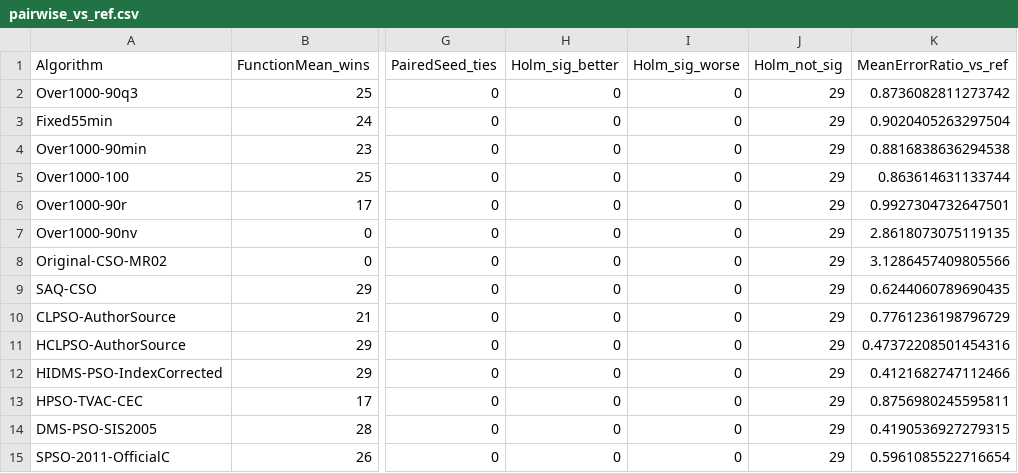
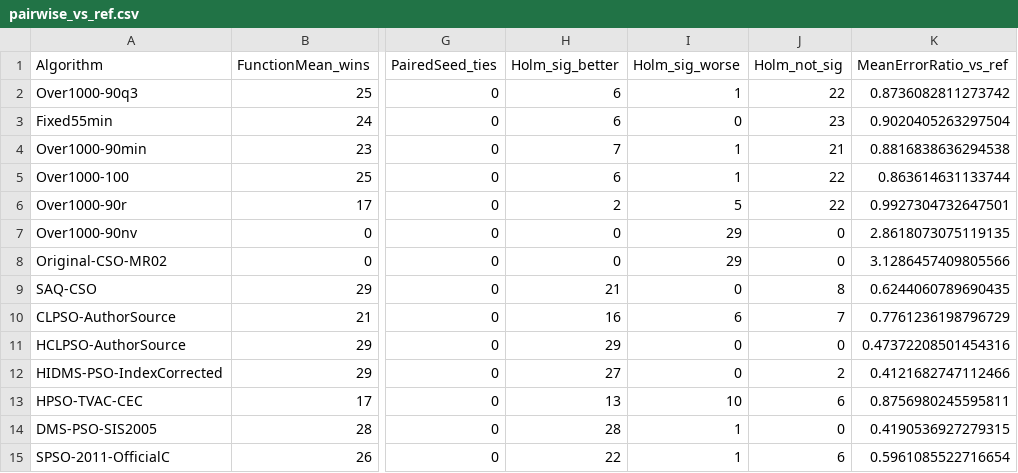
Before and after one commit to Xiaoqin-pro/gwo, a CSV file: results/formal_20261016_045630/pairwise_vs_ref.csv, drawn as a sheet; only a part is shown, gaps mark what is left out; the diff names each change by its address in the sheet, - before the commit and + after, or states it on an @@ line.

Commit message:
Performance round 1: elite anchor, generation portfolio, I-GWO baseline
Statistics bug (found by external review, fixed):
- analyze_screen.py / make_tables.py called scipy.stats.ranksum, which does not
  exist; the surrounding try/except swallowed the error so every p-value became
  1.0 and every Holm-significance count was 0.  Switched to mannwhitneyu with the
  asymptotic method and continuity correction, and narrowed the exception to
  ValueError so future errors surface.  Corrected wording:
  RASE-GWO vs GWO = 6 significantly better / 1 worse / 22 ns (Holm, 30 seeds).

Engineering:
- run_batch.m: save() is illegal inside parfor (workspace transparency
  violation); trajectories now go through writematrix/readmatrix.  The first
  perf batch was lost to this and is kept as a record.
- quick_check outputs no longer land in the CEC data folder.

New mechanism work on the solver (src/RASE_GWO.m):
- eliteAnchor: pin the best currently verified position as alpha so a later,
  worse re-evaluation cannot delete the elite; beta/delta stay current
- microBatches: spend the quota in B sequential batches, re-screening after each
- movePolicy='noC': Tsai & Shi (2024) coordinate-bias correction (rejected)
- mixFrac / familyPolicy: candidate-generation portfolio, family 1 = GWO
  movement, family 2 = DE/current-to-best/1, quota split scheduled by a second
  Q-table
- refinePolicy='knn': two-stage fitness-aware screening (rejected)
- src/IGWO.m: I-GWO (Nadimi-Shahraki et al. 2021, DLH) as a strong family baseline

Development screens (12 functions x 10 seeds, 100k FE):
- perf1  Elite90q3 3.17 < Micro4 3.58 < Over1000-90q3 4.08 < IGWO 4.83 < GWO 6.58
- perf2  Mix50-70q 2.50 (median error ratio 0.612, 4 Holm-significant wins)
         Elite90q3 2.83, IGWO 4.08, GWO 5.42
- rejected by measurement: verifiedMode='best', micro-batching net cost,
  noC coordinate correction, kNN refinement

Also adds docs/02_PERFORMANCE_PLAN.md, three verified references (I-GWO,
Tsai & Shi, memory-based GWO) and the patch scripts used to build the solver.

```diff
--- a/results/formal_20261016_045630/pairwise_vs_ref.csv
+++ b/results/formal_20261016_045630/pairwise_vs_ref.csv
-H2:H3 (Holm_sig_better): 0
+H2:H3 (Holm_sig_better): 6
-I2 (Holm_sig_worse): 0
+I2 (Holm_sig_worse): 1
-J2 (Holm_not_sig): 29
+J2 (Holm_not_sig): 22
-J3 (Holm_not_sig): 29
+J3 (Holm_not_sig): 23
-H4 (Holm_sig_better): 0
+H4 (Holm_sig_better): 7
-I4:I5 (Holm_sig_worse): 0
+I4:I5 (Holm_sig_worse): 1
-J4 (Holm_not_sig): 29
+J4 (Holm_not_sig): 21
-H5 (Holm_sig_better): 0
+H5 (Holm_sig_better): 6
-J5:J6 (Holm_not_sig): 29
+J5:J6 (Holm_not_sig): 22
-H6 (Holm_sig_better): 0
+H6 (Holm_sig_better): 2
-I6 (Holm_sig_worse): 0
+I6 (Holm_sig_worse): 5
-I7:I8 (Holm_sig_worse): 0
+I7:I8 (Holm_sig_worse): 29
-J7:J8 (Holm_not_sig): 29
+J7:J8 (Holm_not_sig): 0
-H9 (Holm_sig_better): 0
+H9 (Holm_sig_better): 21
-J9 (Holm_not_sig): 29
+J9 (Holm_not_sig): 8
-H10 (Holm_sig_better): 0
+H10 (Holm_sig_better): 16
-I10 (Holm_sig_worse): 0
+I10 (Holm_sig_worse): 6
-J10 (Holm_not_sig): 29
+J10 (Holm_not_sig): 7
-H11 (Holm_sig_better): 0
+H11 (Holm_sig_better): 29
-J11 (Holm_not_sig): 29
+J11 (Holm_not_sig): 0
-H12 (Holm_sig_better): 0
+H12 (Holm_sig_better): 27
-J12 (Holm_not_sig): 29
+J12 (Holm_not_sig): 2
-H13 (Holm_sig_better): 0
+H13 (Holm_sig_better): 13
-I13 (Holm_sig_worse): 0
+I13 (Holm_sig_worse): 10
-J13 (Holm_not_sig): 29
+J13 (Holm_not_sig): 6
-H14 (Holm_sig_better): 0
+H14 (Holm_sig_better): 28
-I14:I15 (Holm_sig_worse): 0
+I14:I15 (Holm_sig_worse): 1
-J14 (Holm_not_sig): 29
+J14 (Holm_not_sig): 0
-H15 (Holm_sig_better): 0
+H15 (Holm_sig_better): 22
-J15 (Holm_not_sig): 29
+J15 (Holm_not_sig): 6
```
Also changed, not shown: 34 other files.
